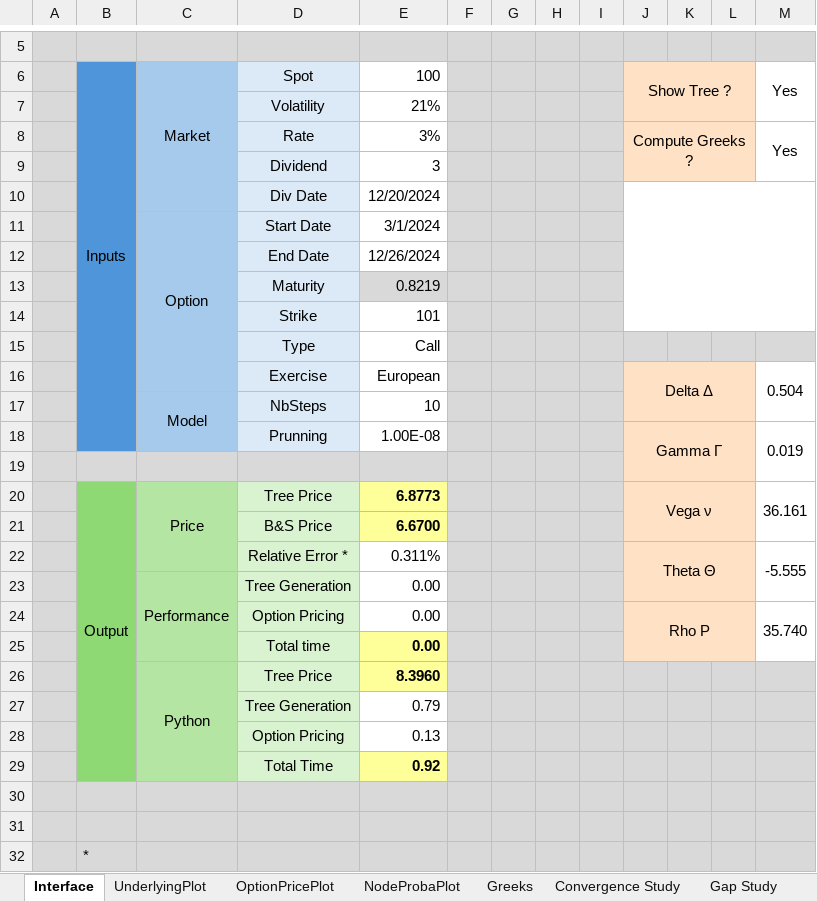
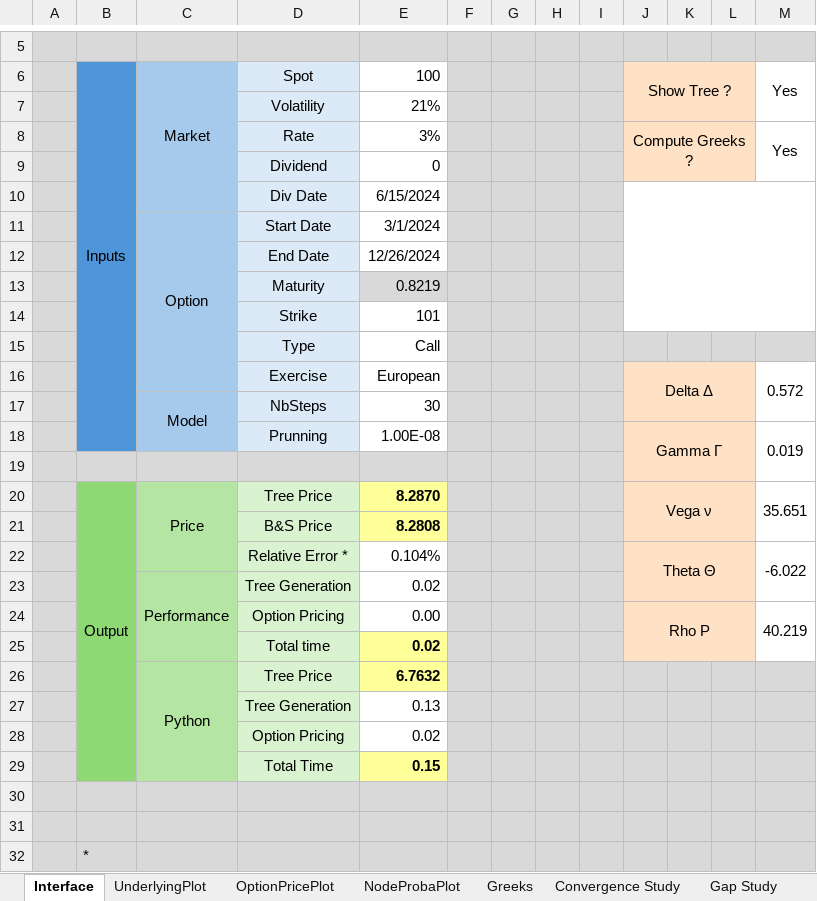
Before and after one commit to baptistedfr/Trinomial-Tree, an Excel workbook: PricingOptions.xlsm, sheet Interface, drawn as a sheet; only a part is shown, gaps mark what is left out; values as stored, in another font and other column widths than the file's, no borders; charts and pictures and conditional formats not drawn; removed rows and columns are numbered as before the commit, all else as after; the diff names each change by its address in the sheet, - before the commit and + after, or states it on an @@ line.

```diff
--- a/PricingOptions.xlsm (sheet Interface)
+++ b/PricingOptions.xlsm (sheet Interface)
-E9: 3
+E9: 0
-E10: 12/20/2024
+E10: 6/15/2024
-M16: 0.504
+M16: 0.572
-E17: 10
+E17: 30
-E20: 6.8773
+E20: 8.2870
-M20: 36.161
+M20: 35.651
-E21: 6.6700
+E21: 8.2808
-E22: 0.311%
+E22: 0.104%
-M22: -5.555
+M22: -6.022
-E23: 0.00
+E23: 0.02
-M24: 35.740
+M24: 40.219
-E25: 0.00
+E25: 0.02
-E26: 8.3960
+E26: 6.7632
-row 27:  |  |  | Tree Generation | 0.79
-D27: Option Pricing
+D27: Tree Generation
-row 29:  |  |  | Total Time | 0.92
+row 28:  |  |  | Option Pricing | 0.02
+row 29:  |  |  | Total Time | 0.15
```
Also changed, not shown: sheet NodeProbaPlot, sheet UnderlyingPlot, sheet OptionPricePlot.
